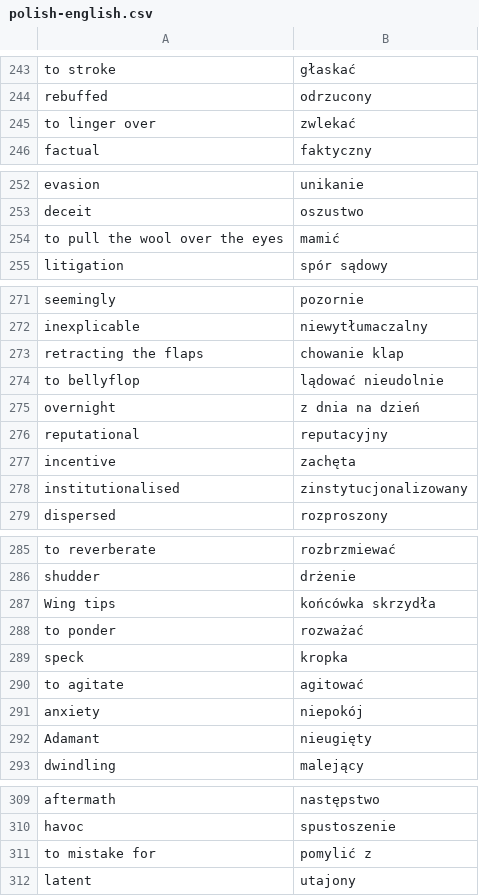
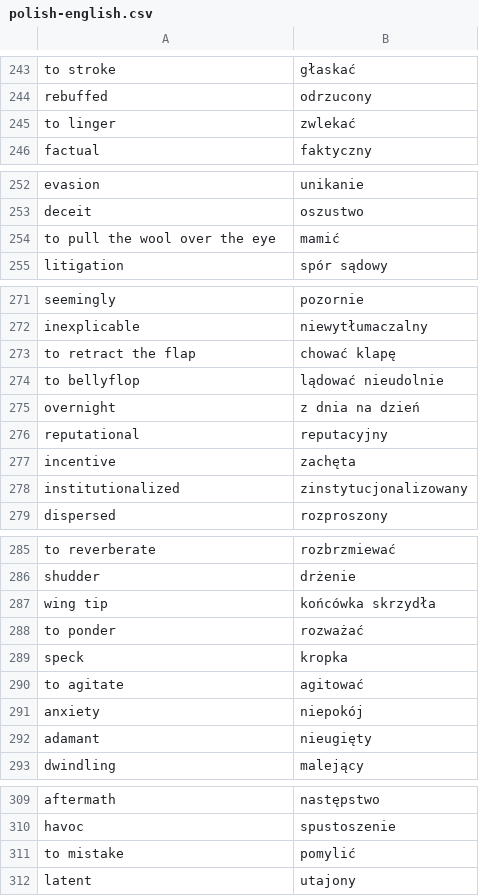
Before and after one commit to cezarysanecki/anki-cards, a CSV file: polish-english.csv, drawn as a sheet; only a part is shown, gaps mark what is left out; the diff covers the shown part only.

```diff
--- a/polish-english.csv
+++ b/polish-english.csv
@@ -244,3 +244,3 @@ to stroke|głaskać
 rebuffed|odrzucony
-to linger over|zwlekać
+to linger|zwlekać
 factual|faktyczny
@@ -253,3 +253,3 @@ evasion|unikanie
 deceit|oszustwo
-to pull the wool over the eyes|mamić
+to pull the wool over the eye|mamić
 litigation|spór sądowy
@@ -272,3 +272,3 @@ seemingly|pozornie
 inexplicable|niewytłumaczalny
-retracting the flaps|chowanie klap
+to retract the flap|chować klapę
 to bellyflop|lądować nieudolnie
@@ -277,3 +277,3 @@ reputational|reputacyjny
 incentive|zachęta
-institutionalised|zinstytucjonalizowany
+institutionalized|zinstytucjonalizowany
 dispersed|rozproszony
@@ -286,3 +286,3 @@ to reverberate|rozbrzmiewać
 shudder|drżenie
-Wing tips|końcówka skrzydła
+wing tip|końcówka skrzydła
 to ponder|rozważać
@@ -291,3 +291,3 @@ to agitate|agitować
 anxiety|niepokój
-Adamant|nieugięty
+adamant|nieugięty
 dwindling|malejący
@@ -310,3 +310,3 @@ aftermath|następstwo
 havoc|spustoszenie
-to mistake for|pomylić z
+to mistake|pomylić
 latent|utajony
```
Also changed, not shown: 2 added rows, 2 removed rows and 11 edited cells elsewhere in this file.
